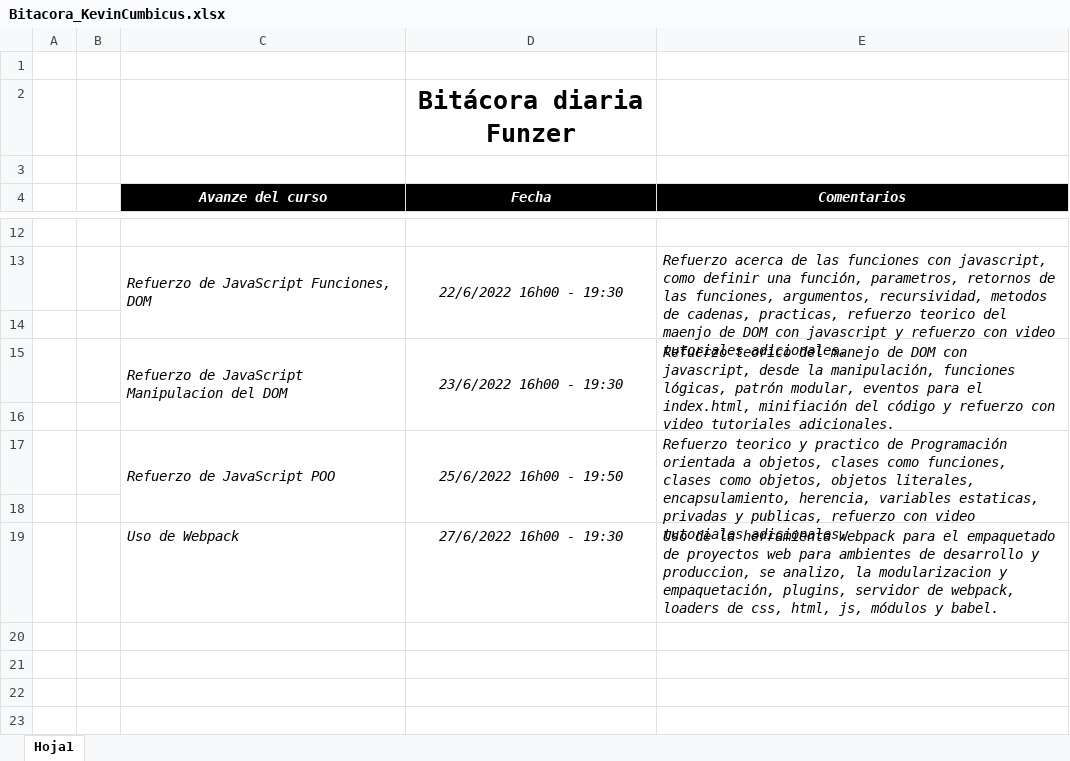
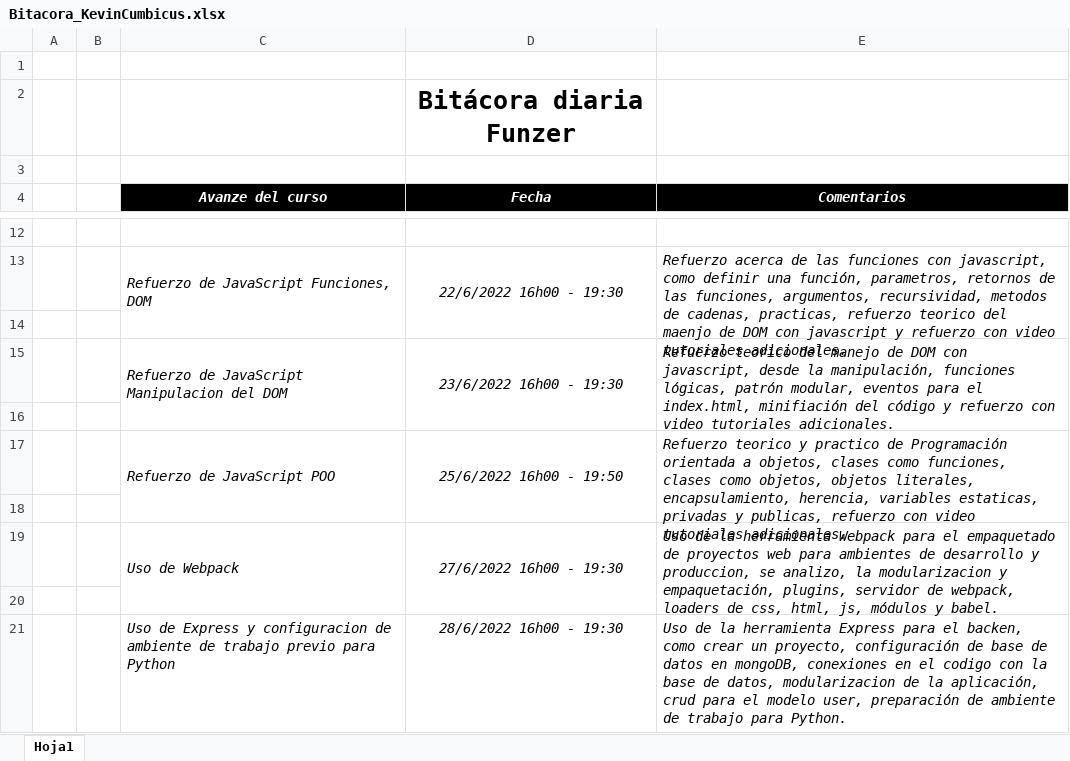
Before and after one commit to KevinC29/Bitacora, an Excel workbook: Bitacora/Bitacora_KevinCumbicus.xlsx, sheet Hoja1, drawn as a sheet; only a part is shown, gaps mark what is left out; values as stored, in another font and other column widths than the file's, no borders; the diff names each change by its address in the sheet, - before the commit and + after, or states it on an @@ line.

Commit message:
Bitacora dia 9

```diff
--- a/Bitacora/Bitacora_KevinCumbicus.xlsx (sheet Hoja1)
+++ b/Bitacora/Bitacora_KevinCumbicus.xlsx (sheet Hoja1)
+C19:C20 merged
+D19:D20 merged
+E19:E20 merged
+row 20: (empty)
+row 21:  |  | Uso de Express y configuracion de ambiente de trabajo previo para Python | 28/6/2022 16h00 - 19:30 | Uso de la herramienta Express para el backen, como crear un proyecto, configuración de base de datos en mongoDB, conexiones en el codigo con la base de datos, modularizacion de la aplicación, crud para el modelo user, preparación de ambiente de trabajo para Python.
```
